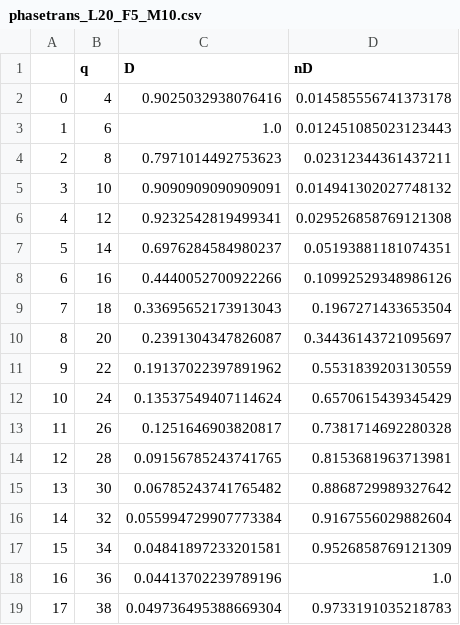
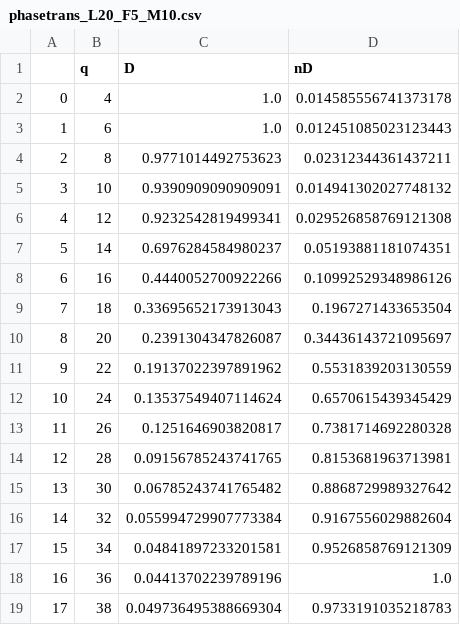
Before and after one commit to d-rogalski/AxelrodModel, a CSV file: phasetrans_L20_F5_M10.csv, drawn as a sheet.

```diff
--- a/phasetrans_L20_F5_M10.csv
+++ b/phasetrans_L20_F5_M10.csv
@@ -1,6 +1,6 @@
 ,q,D,nD
-0,4,0.9025032938076416,0.014585556741373178
+0,4,1.0,0.014585556741373178
 1,6,1.0,0.012451085023123443
-2,8,0.7971014492753623,0.02312344361437211
-3,10,0.9090909090909091,0.014941302027748132
+2,8,0.9771014492753623,0.02312344361437211
+3,10,0.9390909090909091,0.014941302027748132
 4,12,0.9232542819499341,0.029526858769121308
```
Also changed, not shown: 9 other files.
